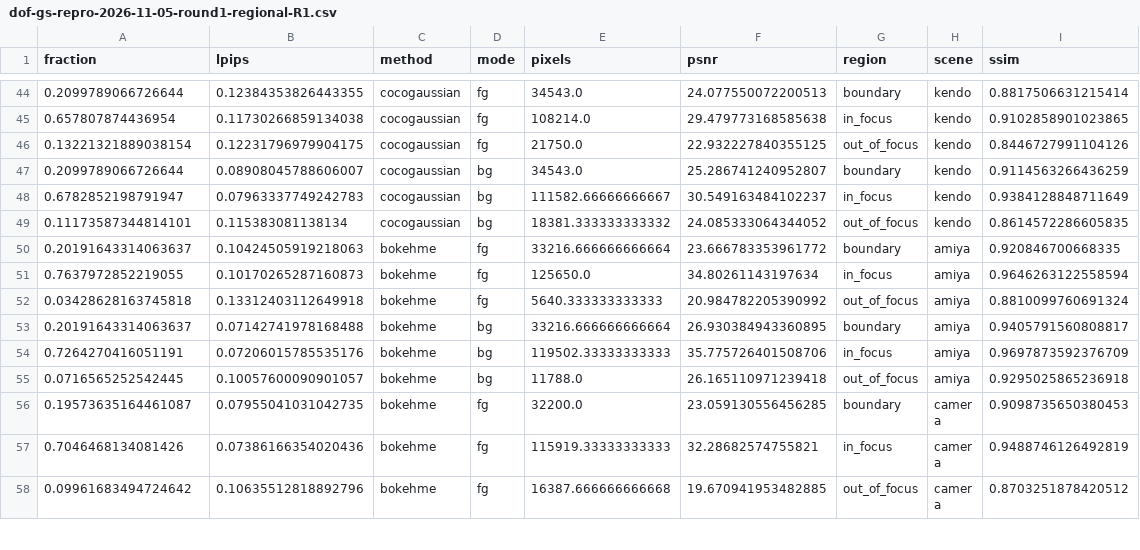
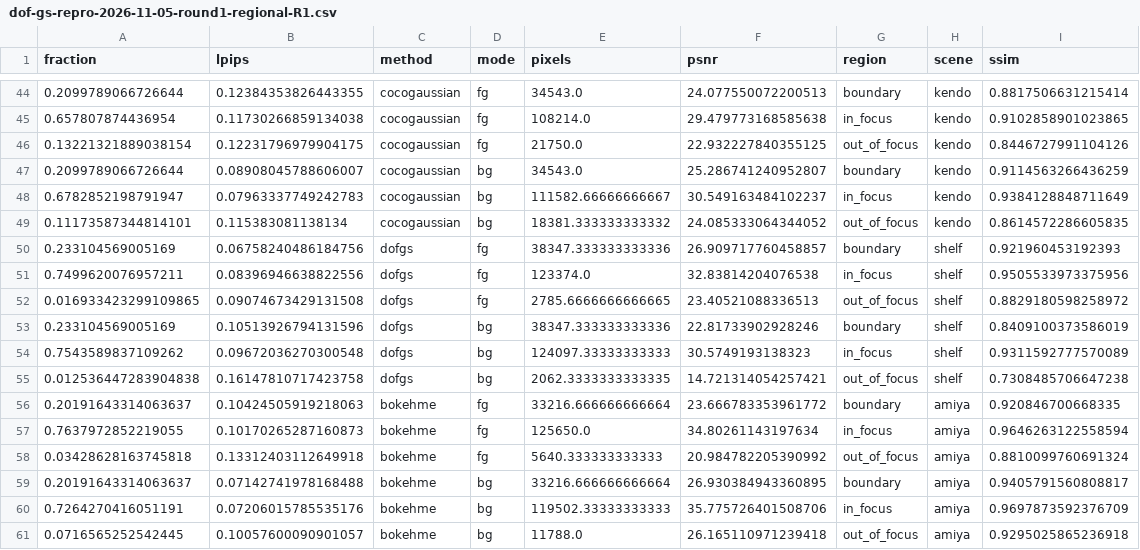
Before and after one commit to mengmcy1/OPPO-depth-guided-video-bokeh, a CSV file: 03_实验记录/records/dof-gs-repro-2026-11-05-round1-regional-R1.csv, drawn as a sheet; only a part is shown, gaps mark what is left out; the shorter side is filled out with more unchanged rows.

```diff
--- a/03_实验记录/records/dof-gs-repro-2026-11-05-round1-regional-R1.csv
+++ b/03_实验记录/records/dof-gs-repro-2026-11-05-round1-regional-R1.csv
@@ -49,2 +49,8 @@ fraction,lpips,method,mode,pixels,psnr,region,scene,ssim
 0.11173587344814101,0.115383081138134,cocogaussian,bg,18381.333333333332,24.085333064344052,out_of_focus,kendo,0.8614572286605835
+0.233104569005169,0.06758240486184756,dofgs,fg,38347.333333333336,26.909717760458857,boundary,shelf,0.921960453192393
+0.7499620076957211,0.08396946638822556,dofgs,fg,123374.0,32.83814204076538,in_focus,shelf,0.9505533973375956
+0.016933423299109865,0.09074673429131508,dofgs,fg,2785.6666666666665,23.40521088336513,out_of_focus,shelf,0.8829180598258972
+0.233104569005169,0.10513926794131596,dofgs,bg,38347.333333333336,22.81733902928246,boundary,shelf,0.8409100373586019
+0.7543589837109262,0.09672036270300548,dofgs,bg,124097.33333333333,30.5749193138323,in_focus,shelf,0.9311592777570089
+0.012536447283904838,0.16147810717423758,dofgs,bg,2062.3333333333335,14.721314054257421,out_of_focus,shelf,0.7308485706647238
 0.20191643314063637,0.10424505919218063,bokehme,fg,33216.666666666664,23.666783353961772,boundary,amiya,0.920846700668335
```
Also changed, not shown: 03_实验记录/records/dof-gs-repro-2026-11-05-round1-A-and-R0.csv, 03_实验记录/records/dof-gs-repro-2026-11-05-round1-R1-averages.csv, 4 other files.
